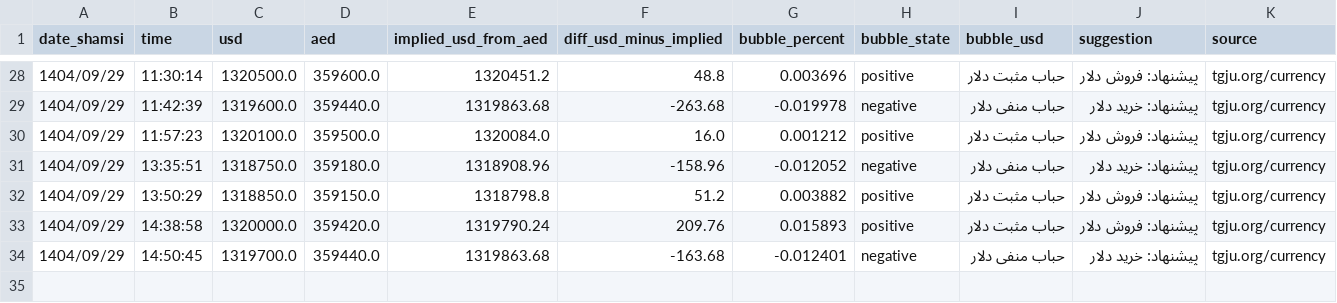
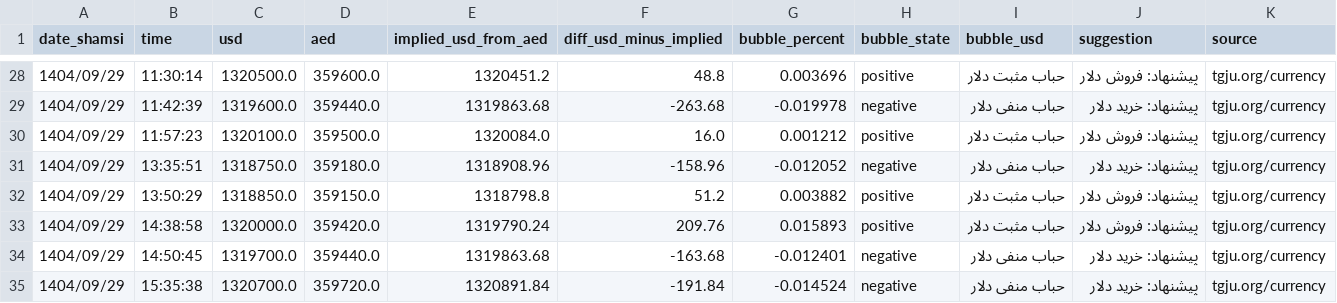
Before and after one commit to yavarka91-a11y/tgju-bubble-bot, a CSV file: live_fx_snapshots.csv, drawn as a sheet; only a part is shown, gaps mark what is left out; the diff names each change by its address in the sheet, - before the commit and + after, or states it on an @@ line.

```diff
--- a/live_fx_snapshots.csv
+++ b/live_fx_snapshots.csv
+row 35: 1404/09/29 | 15:35:38 | 1320700.0 | 359720.0 | 1320891.84 | -191.84 | -0.014524 | negative | حباب منفی دلار | پیشنهاد: خرید دلار | tgju.org/currency
```
Also changed, not shown: 1 other file.
